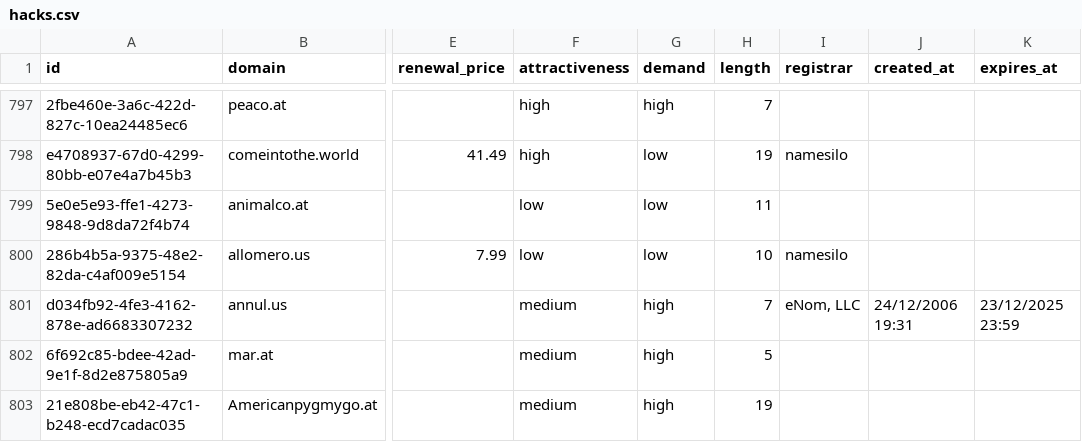
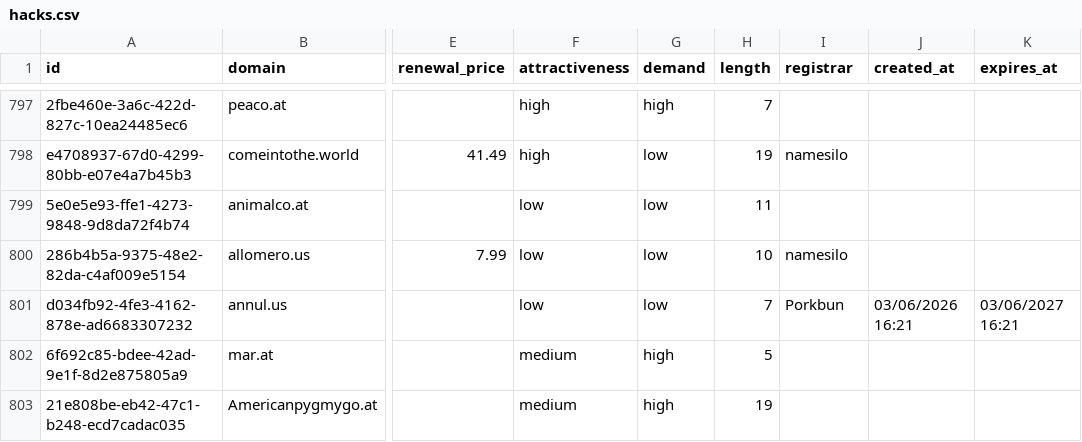
Before and after one commit to UniqueDomains/hacks-oneword-domains, a CSV file: hacks.csv, drawn as a sheet; only a part is shown, gaps mark what is left out; the diff names each change by its address in the sheet, - before the commit and + after, or states it on an @@ line.

Commit message:
Domains update

```diff
--- a/hacks.csv
+++ b/hacks.csv
-F801 (attractiveness): medium
+F801 (attractiveness): low
-G801 (demand): high
+G801 (demand): low
-I801 (registrar): eNom, LLC
+I801 (registrar): Porkbun
-J801 (created_at): 24/12/2006 19:31
+J801 (created_at): 03/06/2026 16:21
-K801 (expires_at): 23/12/2025 23:59
+K801 (expires_at): 03/06/2027 16:21
```
Also changed, not shown: 4 other files.
